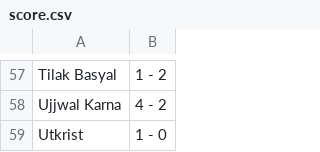
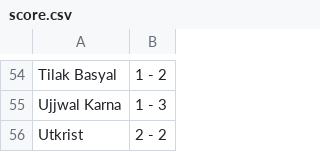
Before and after one commit to Aadesh-Baral/euro-prediction, a CSV file: score.csv, drawn as a sheet; only a part is shown, gaps mark what is left out; addresses are those after the commit; the diff covers the shown part only; the diff names each change by its address in the sheet, - before the commit and + after, or states it on an @@ line.

```diff
--- a/score.csv
+++ b/score.csv
-B55: 4 - 2
+B55: 1 - 3
-B56: 1 - 0
+B56: 2 - 2
```
Also changed, not shown: 3 removed rows and 52 edited cells elsewhere in this file, 2 other files.
